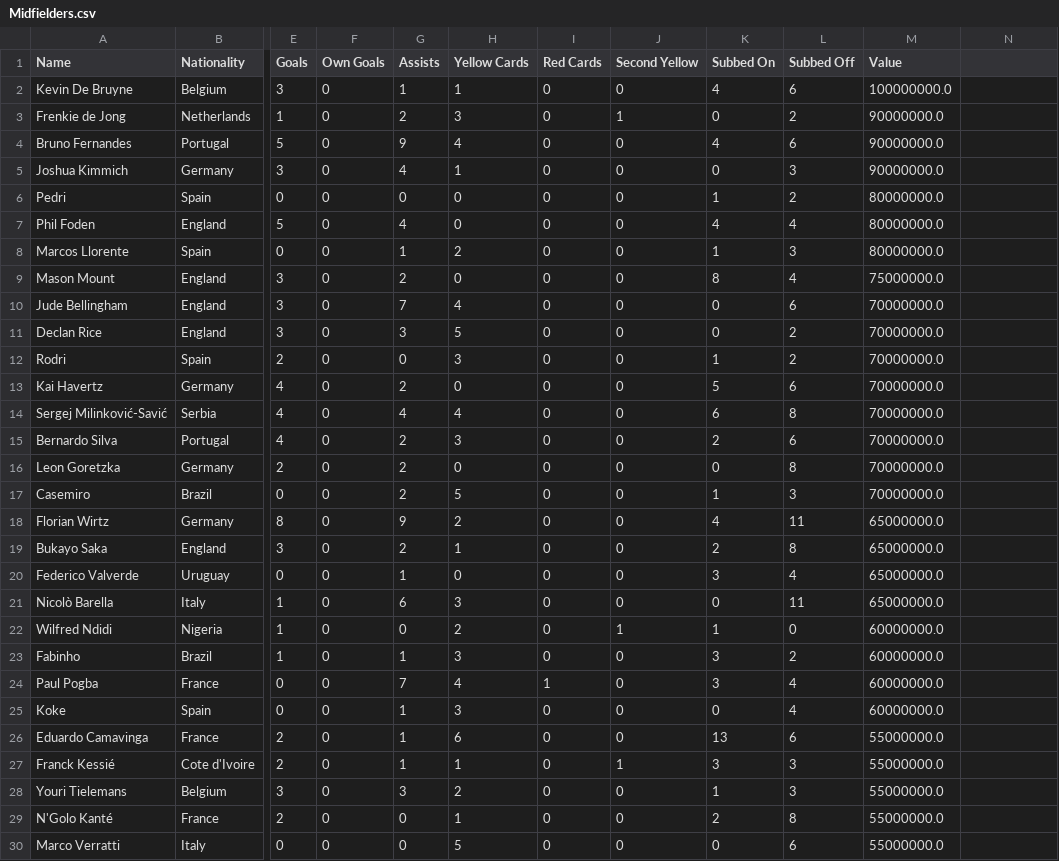
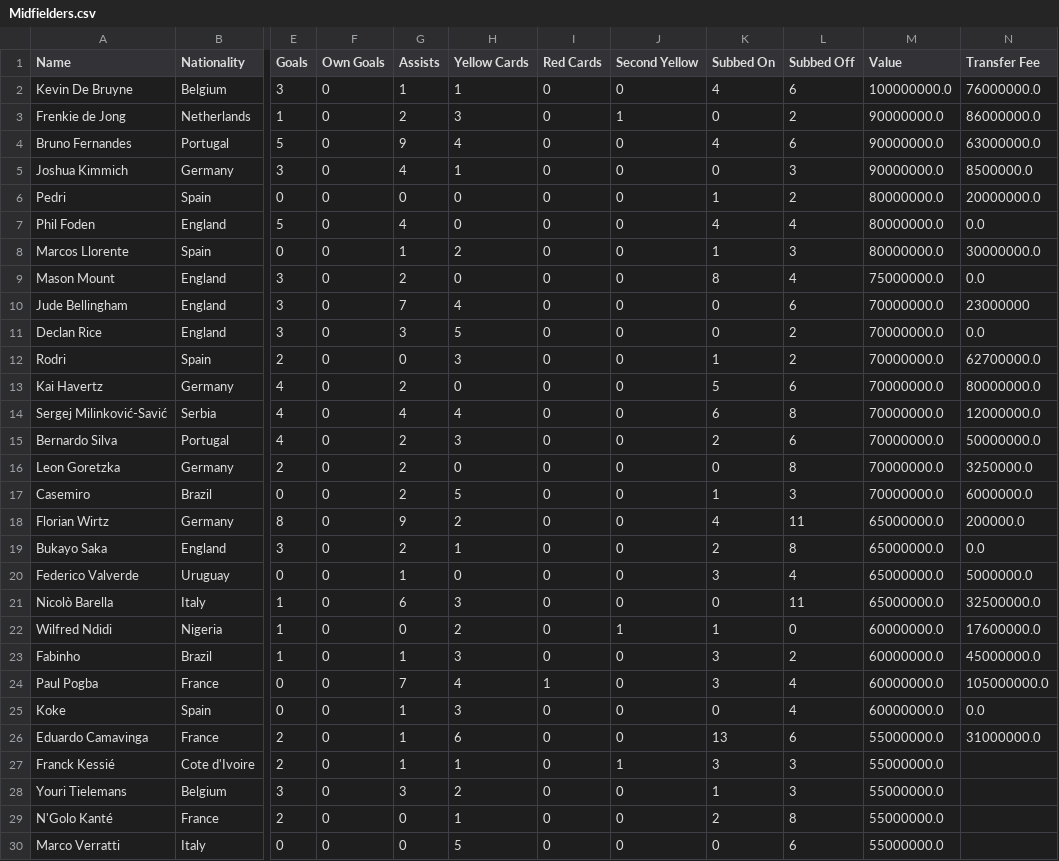
Before and after one commit to davek2000/Machine-Learning, a CSV file: Midfielders.csv, drawn as a sheet; only a part is shown, gaps mark what is left out; the diff names each change by its address in the sheet, - before the commit and + after, or states it on an @@ line.

Commit message:
Update Midfielders.csv

```diff
--- a/Midfielders.csv
+++ b/Midfielders.csv
-N1: (empty)
+N1: Transfer Fee
-N2 (Transfer Fee): (empty)
+N2 (Transfer Fee): 76000000.0
-N3 (Transfer Fee): (empty)
+N3 (Transfer Fee): 86000000.0
-N4 (Transfer Fee): (empty)
+N4 (Transfer Fee): 63000000.0
-N5 (Transfer Fee): (empty)
+N5 (Transfer Fee): 8500000.0
-N6 (Transfer Fee): (empty)
+N6 (Transfer Fee): 20000000.0
-N7 (Transfer Fee): (empty)
+N7 (Transfer Fee): 0.0
-N8 (Transfer Fee): (empty)
+N8 (Transfer Fee): 30000000.0
-N9 (Transfer Fee): (empty)
+N9 (Transfer Fee): 0.0
-N10 (Transfer Fee): (empty)
+N10 (Transfer Fee): 23000000
-N11 (Transfer Fee): (empty)
+N11 (Transfer Fee): 0.0
-N12 (Transfer Fee): (empty)
+N12 (Transfer Fee): 62700000.0
-N13 (Transfer Fee): (empty)
+N13 (Transfer Fee): 80000000.0
-N14 (Transfer Fee): (empty)
+N14 (Transfer Fee): 12000000.0
-N15 (Transfer Fee): (empty)
+N15 (Transfer Fee): 50000000.0
-N16 (Transfer Fee): (empty)
+N16 (Transfer Fee): 3250000.0
-N17 (Transfer Fee): (empty)
+N17 (Transfer Fee): 6000000.0
-N18 (Transfer Fee): (empty)
+N18 (Transfer Fee): 200000.0
-N19 (Transfer Fee): (empty)
+N19 (Transfer Fee): 0.0
-N20 (Transfer Fee): (empty)
+N20 (Transfer Fee): 5000000.0
-N21 (Transfer Fee): (empty)
+N21 (Transfer Fee): 32500000.0
-N22 (Transfer Fee): (empty)
+N22 (Transfer Fee): 17600000.0
-N23 (Transfer Fee): (empty)
+N23 (Transfer Fee): 45000000.0
-N24 (Transfer Fee): (empty)
+N24 (Transfer Fee): 105000000.0
-N25 (Transfer Fee): (empty)
+N25 (Transfer Fee): 0.0
-N26 (Transfer Fee): (empty)
+N26 (Transfer Fee): 31000000.0
```
